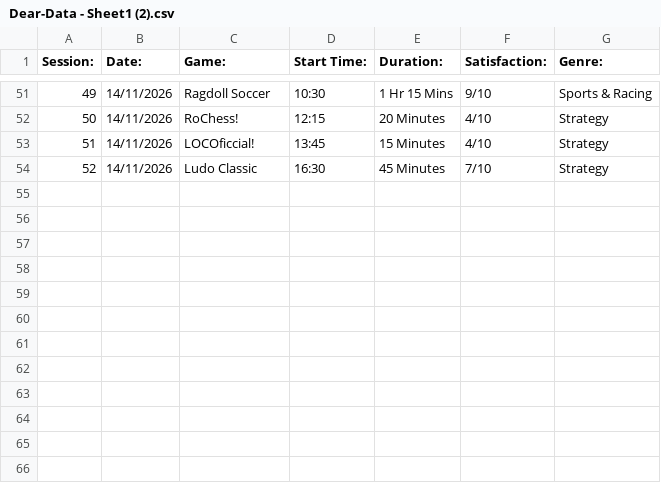
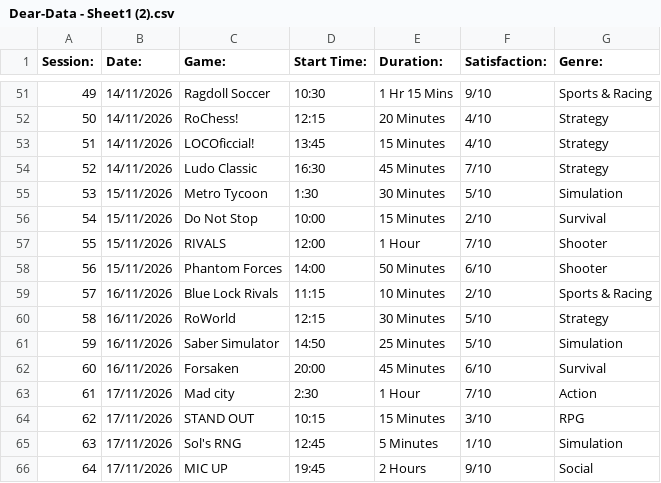
Before and after one commit to wasifali3612-droid/DearData-Roblox, a CSV file: Dear-Data - Sheet1 (2).csv, drawn as a sheet; only a part is shown, gaps mark what is left out.

Commit message:
Added sessions 61-64

```diff
--- a/Dear-Data - Sheet1 (2).csv
+++ b/Dear-Data - Sheet1 (2).csv
@@ -54 +54,13 @@ Session:,Date:,Game:,Start Time:,Duration:,Satisfaction:,Genre:
 52,14/11/2026,Ludo Classic,16:30,45 Minutes,7/10,Strategy
+53,15/11/2026,Metro Tycoon,1:30,30 Minutes,5/10,Simulation
+54,15/11/2026,Do Not Stop,10:00,15 Minutes,2/10,Survival
+55,15/11/2026,RIVALS,12:00,1 Hour,7/10,Shooter
+56,15/11/2026,Phantom Forces,14:00,50 Minutes,6/10,Shooter
+57,16/11/2026,Blue Lock Rivals,11:15,10 Minutes,2/10,Sports & Racing
+58,16/11/2026,RoWorld,12:15,30 Minutes,5/10,Strategy
+59,16/11/2026,Saber Simulator,14:50,25 Minutes,5/10,Simulation
+60,16/11/2026,Forsaken,20:00,45 Minutes,6/10,Survival
+61,17/11/2026,Mad city,2:30,1 Hour,7/10,Action
+62,17/11/2026,STAND OUT,10:15,15 Minutes,3/10,RPG
+63,17/11/2026,Sol's RNG,12:45,5 Minutes,1/10,Simulation
+64,17/11/2026,MIC UP,19:45,2 Hours,9/10,Social
```
